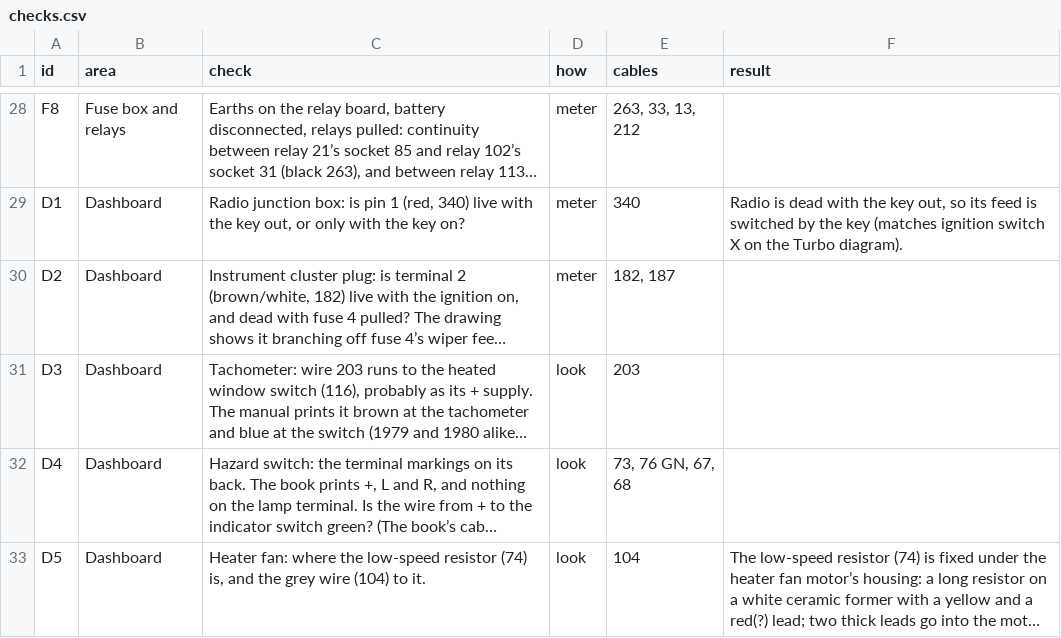
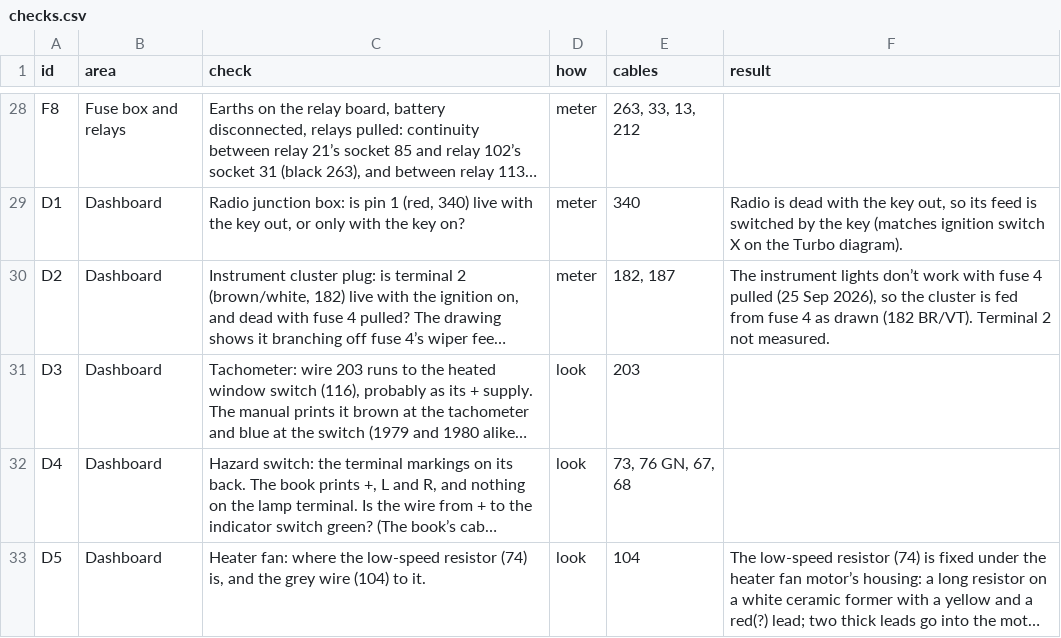
Before and after one commit to yeled/saab99-wiring, a CSV file: data/checks.csv, drawn as a sheet; only a part is shown, gaps mark what is left out; long unchanged cells end in …; the diff names each change by its address in the sheet, - before the commit and + after, or states it on an @@ line.

```diff
--- a/data/checks.csv
+++ b/data/checks.csv
-F30 (result): (empty)
+F30 (result): The instrument lights don’t work with fuse 4 pulled (25 Sep 2026), so the cluster is fed from fuse 4 as drawn (182 BR/VT). Terminal 2 not measured.
```
